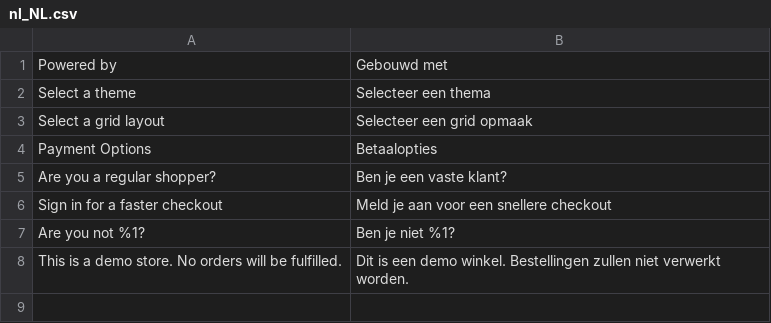
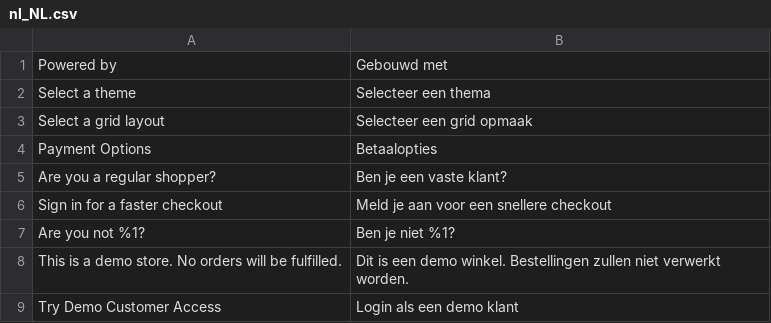
Before and after one commit to LokiCheckout/LokiCheckout_Demo, a CSV file: i18n/nl_NL.csv, drawn as a sheet; the diff names each change by its address in the sheet, - before the commit and + after, or states it on an @@ line.

Commit message:
Add translations

```diff
--- a/i18n/nl_NL.csv
+++ b/i18n/nl_NL.csv
+row 9: Try Demo Customer Access | Login als een demo klant
```
Also changed, not shown: 1 other file.
